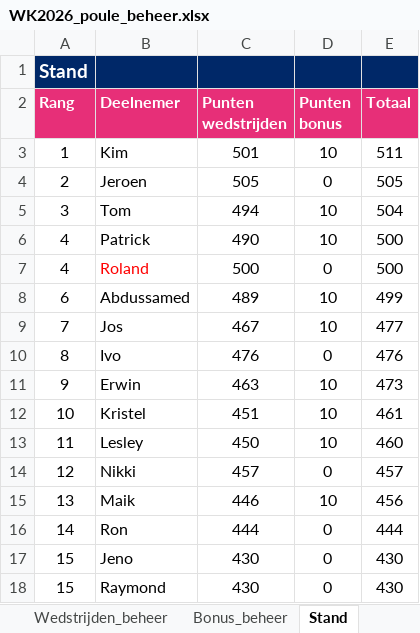
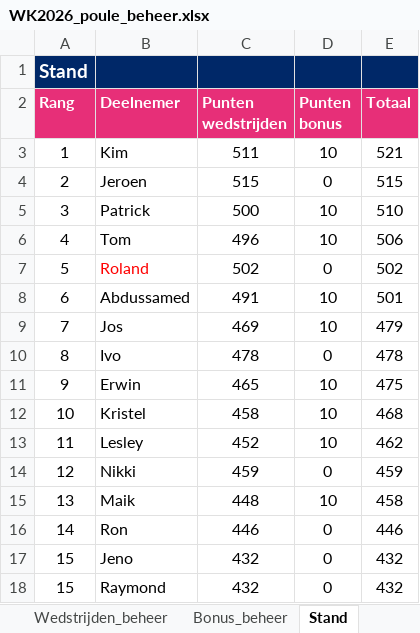
Before and after one commit to BAARLO/BINX, an Excel workbook: WK2026_poule_beheer.xlsx, sheet Stand, drawn as a sheet; only a part is shown; values as stored, in another font and other column widths than the file's, no borders; removed rows and columns are numbered as before the commit, all else as after; the diff covers the shown part only; the diff names each change by its address in the sheet, - before the commit and + after, or states it on an @@ line.

Commit message:
Add files via upload

```diff
--- a/WK2026_poule_beheer.xlsx (sheet Stand)
+++ b/WK2026_poule_beheer.xlsx (sheet Stand)
-C3 (Punten wedstrijden): 501
+C3 (Punten wedstrijden): 511
-E3 (Totaal): 511
+E3 (Totaal): 521
-C4 (Punten wedstrijden): 505
+C4 (Punten wedstrijden): 515
-E4 (Totaal): 505
+E4 (Totaal): 515
-row 5: 3 | Tom | 494 | 10 | 504
-A5 (Rang): 4
+A5 (Rang): 3
-C5 (Punten wedstrijden): 490
+C5 (Punten wedstrijden): 500
-E5 (Totaal): 500
+E5 (Totaal): 510
+row 6: 4 | Tom | 496 | 10 | 506
-A7 (Rang): 4
+A7 (Rang): 5
-C7 (Punten wedstrijden): 500
+C7 (Punten wedstrijden): 502
-E7 (Totaal): 500
+E7 (Totaal): 502
-C8 (Punten wedstrijden): 489
+C8 (Punten wedstrijden): 491
-E8 (Totaal): 499
+E8 (Totaal): 501
-C9 (Punten wedstrijden): 467
+C9 (Punten wedstrijden): 469
-E9 (Totaal): 477
+E9 (Totaal): 479
-C10 (Punten wedstrijden): 476
+C10 (Punten wedstrijden): 478
-E10 (Totaal): 476
+E10 (Totaal): 478
-C11 (Punten wedstrijden): 463
+C11 (Punten wedstrijden): 465
-E11 (Totaal): 473
+E11 (Totaal): 475
-C12 (Punten wedstrijden): 451
+C12 (Punten wedstrijden): 458
-E12 (Totaal): 461
+E12 (Totaal): 468
-C13 (Punten wedstrijden): 450
+C13 (Punten wedstrijden): 452
-E13 (Totaal): 460
+E13 (Totaal): 462
-C14 (Punten wedstrijden): 457
+C14 (Punten wedstrijden): 459
-E14 (Totaal): 457
+E14 (Totaal): 459
-C15 (Punten wedstrijden): 446
+C15 (Punten wedstrijden): 448
-E15 (Totaal): 456
+E15 (Totaal): 458
-C16 (Punten wedstrijden): 444
+C16 (Punten wedstrijden): 446
-E16 (Totaal): 444
+E16 (Totaal): 446
-C17:C18 (Punten wedstrijden): 430
+C17:C18 (Punten wedstrijden): 432
-E17:E18 (Totaal): 430
+E17:E18 (Totaal): 432
```
Also changed, not shown: 2 added rows, 2 removed rows and 6 edited cells elsewhere in this sheet, sheet Wedstrijden_beheer, formulas that keep their value, hidden cells.
